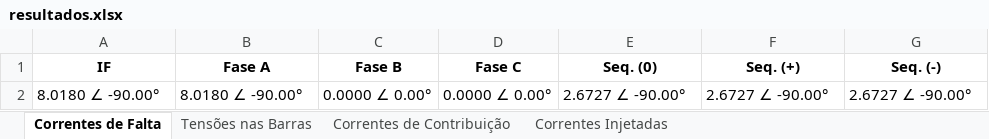
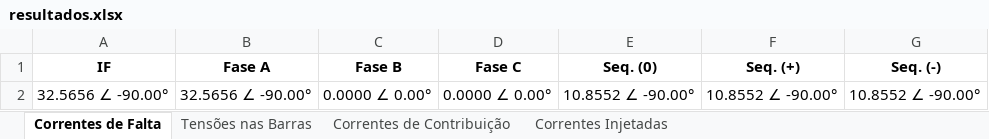
Before and after one commit to muradaniel/xlfaults, an Excel workbook: resultados.xlsx, sheet Correntes de Falta, drawn as a sheet; values as stored, in another font and other column widths than the file's, no borders; the diff names each change by its address in the sheet, - before the commit and + after, or states it on an @@ line.

```diff
--- a/resultados.xlsx (sheet Correntes de Falta)
+++ b/resultados.xlsx (sheet Correntes de Falta)
-A2 (IF): 8.0180 ∠ -90.00°
+A2 (IF): 32.5656 ∠ -90.00°
-B2 (Fase A): 8.0180 ∠ -90.00°
+B2 (Fase A): 32.5656 ∠ -90.00°
-E2 (Seq. (0)): 2.6727 ∠ -90.00°
+E2 (Seq. (0)): 10.8552 ∠ -90.00°
-F2 (Seq. (+)): 2.6727 ∠ -90.00°
+F2 (Seq. (+)): 10.8552 ∠ -90.00°
-G2 (Seq. (-)): 2.6727 ∠ -90.00°
+G2 (Seq. (-)): 10.8552 ∠ -90.00°
```
Also changed, not shown: sheet Correntes de Contribuição, sheet Tensões nas Barras, sheet Correntes Injetadas, xlfaults.xlsm, 10 other files.
